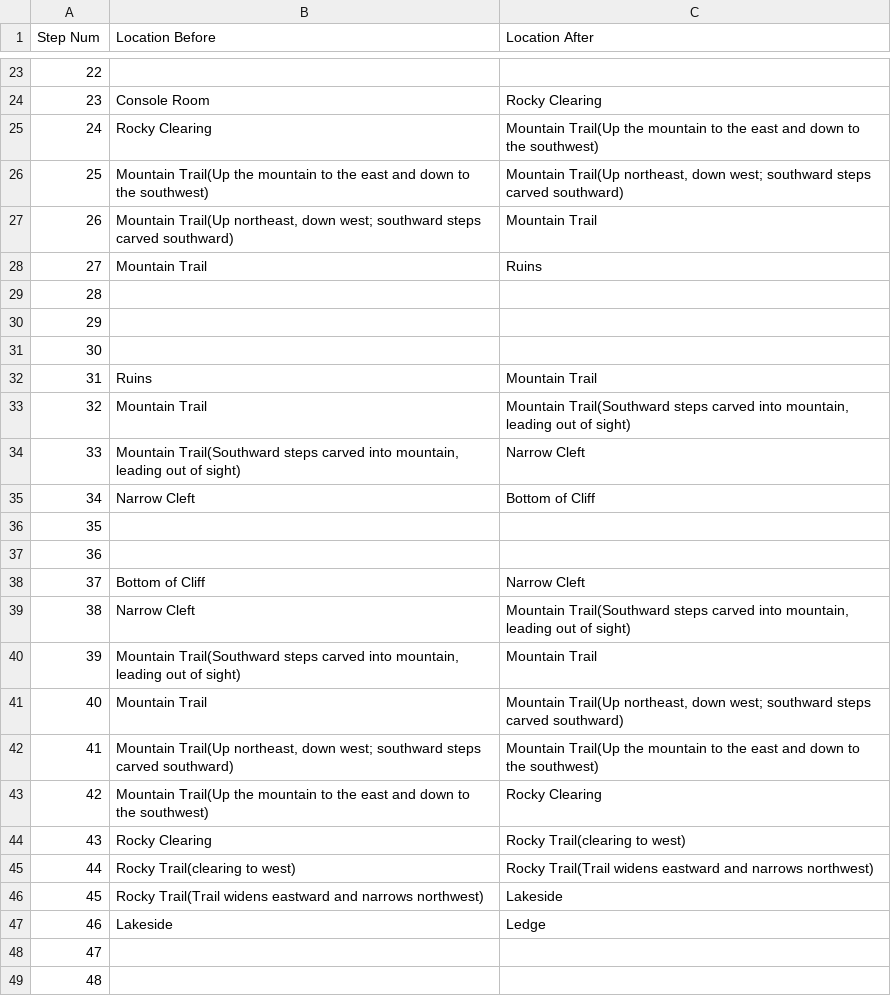
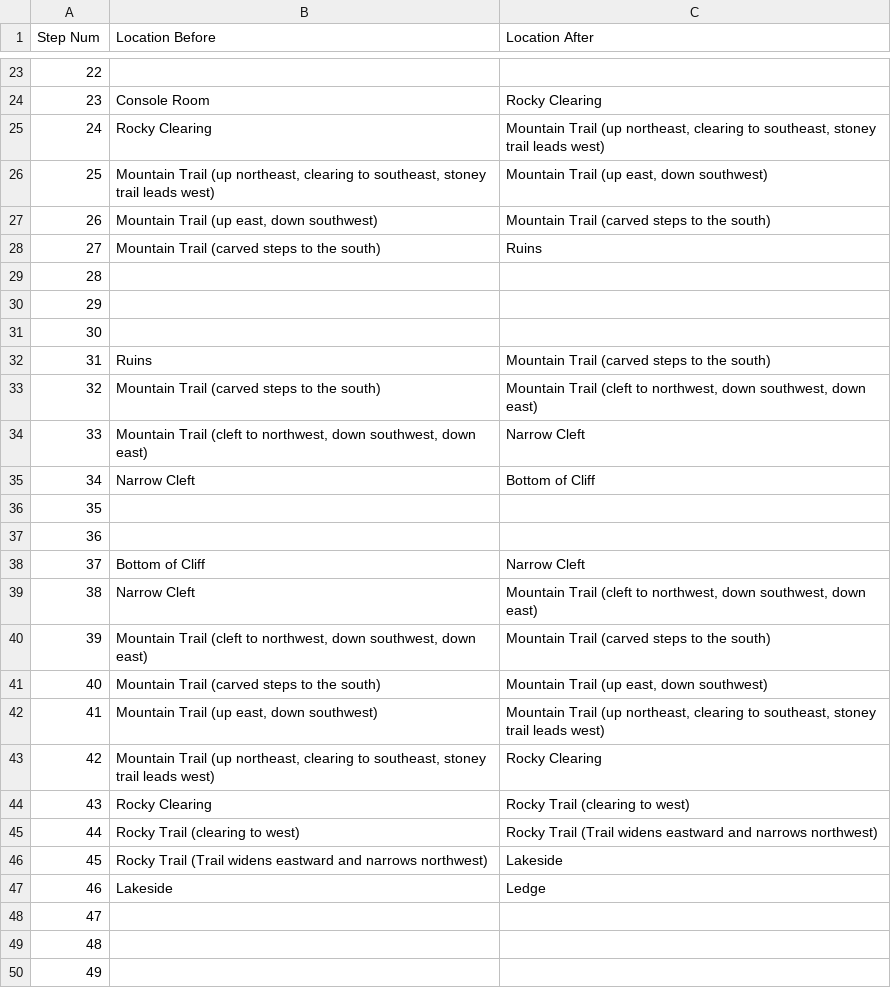
Before and after one commit to Oaklight/mango, a CSV file: data/maps/karn/karn.valid_moves.csv, drawn as a sheet; only a part is shown, gaps mark what is left out; the shorter side is filled out with more unchanged rows; the diff covers the shown part only.

Commit message:
karn ready for eval

```diff
--- a/data/maps/karn/karn.valid_moves.csv
+++ b/data/maps/karn/karn.valid_moves.csv
@@ -24,6 +24,6 @@ Step Num,Location Before,Location After
 23,Console Room,Rocky Clearing
-24,Rocky Clearing,Mountain Trail(Up the mountain to the east and down to the southwest)
-25,Mountain Trail(Up the mountain to the east and down to the southwest),"Mountain Trail(Up northeast, down west; southward steps carved southward)"
-26,"Mountain Trail(Up northeast, down west; southward steps carved southward)",Mountain Trail
-27,Mountain Trail,Ruins
+24,Rocky Clearing,"Mountain Trail (up northeast, clearing to southeast, stoney trail leads west)"
+25,"Mountain Trail (up northeast, clearing to southeast, stoney trail leads west)","Mountain Trail (up east, down southwest)"
+26,"Mountain Trail (up east, down southwest)",Mountain Trail (carved steps to the south)
+27,Mountain Trail (carved steps to the south),Ruins
 28,,
@@ -31,5 +31,5 @@ Step Num,Location Before,Location After
 30,,
-31,Ruins,Mountain Trail
-32,Mountain Trail,"Mountain Trail(Southward steps carved into mountain, leading out of sight)"
-33,"Mountain Trail(Southward steps carved into mountain, leading out of sight)",Narrow Cleft
+31,Ruins,Mountain Trail (carved steps to the south)
+32,Mountain Trail (carved steps to the south),"Mountain Trail (cleft to northwest, down southwest, down east)"
+33,"Mountain Trail (cleft to northwest, down southwest, down east)",Narrow Cleft
 34,Narrow Cleft,Bottom of Cliff
@@ -38,10 +38,10 @@ Step Num,Location Before,Location After
 37,Bottom of Cliff,Narrow Cleft
-38,Narrow Cleft,"Mountain Trail(Southward steps carved into mountain, leading out of sight)"
-39,"Mountain Trail(Southward steps carved into mountain, leading out of sight)",Mountain Trail
-40,Mountain Trail,"Mountain Trail(Up northeast, down west; southward steps carved southward)"
-41,"Mountain Trail(Up northeast, down west; southward steps carved southward)",Mountain Trail(Up the mountain to the east and down to the southwest)
-42,Mountain Trail(Up the mountain to the east and down to the southwest),Rocky Clearing
-43,Rocky Clearing,Rocky Trail(clearing to west)
-44,Rocky Trail(clearing to west),Rocky Trail(Trail widens eastward and narrows northwest)
-45,Rocky Trail(Trail widens eastward and narrows northwest),Lakeside
+38,Narrow Cleft,"Mountain Trail (cleft to northwest, down southwest, down east)"
+39,"Mountain Trail (cleft to northwest, down southwest, down east)",Mountain Trail (carved steps to the south)
+40,Mountain Trail (carved steps to the south),"Mountain Trail (up east, down southwest)"
+41,"Mountain Trail (up east, down southwest)","Mountain Trail (up northeast, clearing to southeast, stoney trail leads west)"
+42,"Mountain Trail (up northeast, clearing to southeast, stoney trail leads west)",Rocky Clearing
+43,Rocky Clearing,Rocky Trail (clearing to west)
+44,Rocky Trail (clearing to west),Rocky Trail (Trail widens eastward and narrows northwest)
+45,Rocky Trail (Trail widens eastward and narrows northwest),Lakeside
 46,Lakeside,Ledge
```
Also changed, not shown: 16 edited cells elsewhere in this file, data/release_status.csv, 8 other files.
